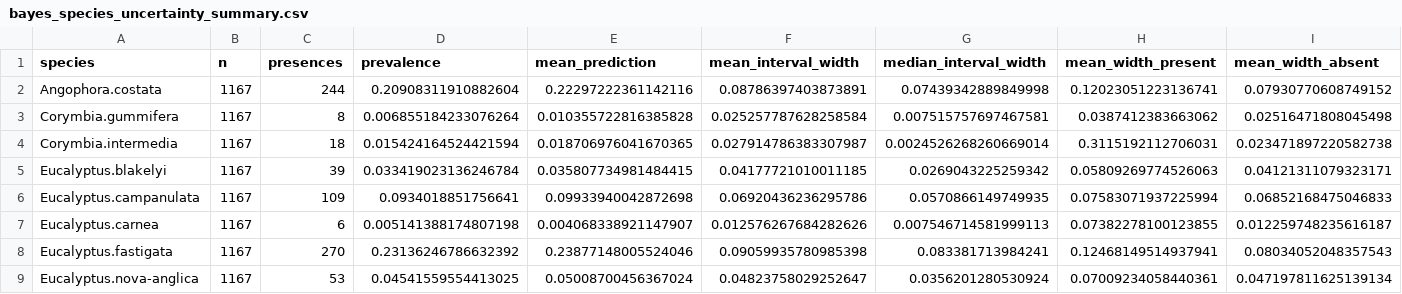
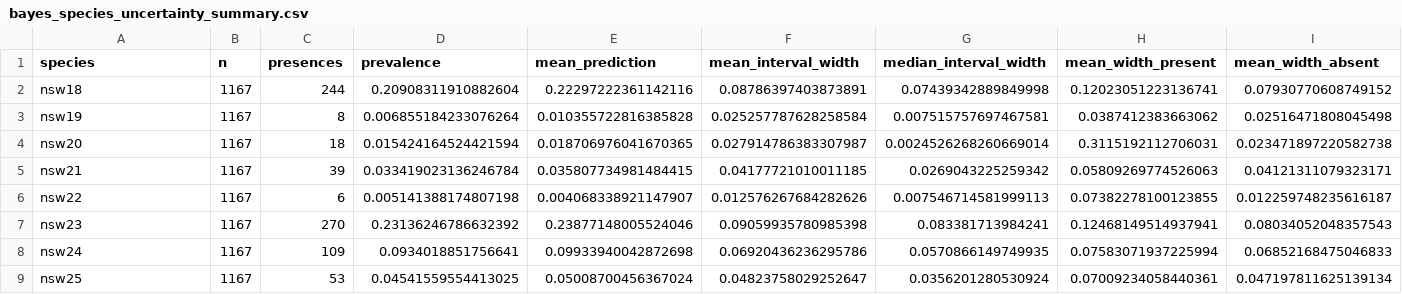
Before and after one commit to ys30/Ecological-SDM-XGBoost, a CSV file: results/bayes_species_uncertainty_summary.csv, drawn as a sheet.

```diff
--- a/results/bayes_species_uncertainty_summary.csv
+++ b/results/bayes_species_uncertainty_summary.csv
@@ -1,9 +1,9 @@
 species,n,presences,prevalence,mean_prediction,mean_interval_width,median_interval_width,mean_width_present,mean_width_absent
-Angophora.costata,1167,244,0.20908311910882604,0.22297222361142116,0.08786397403873891,0.07439342889849998,0.12023051223136741,0.07930770608749152
-Corymbia.gummifera,1167,8,0.006855184233076264,0.010355722816385828,0.025257787628258584,0.007515757697467581,0.0387412383663062,0.02516471808045498
-Corymbia.intermedia,1167,18,0.015424164524421594,0.018706976041670365,0.027914786383307987,0.0024526268260669014,0.3115192112706031,0.023471897220582738
-Eucalyptus.blakelyi,1167,39,0.033419023136246784,0.035807734981484415,0.04177721010011185,0.0269043225259342,0.05809269774526063,0.04121311079323171
-Eucalyptus.campanulata,1167,109,0.0934018851756641,0.09933940042872698,0.06920436236295786,0.0570866149749935,0.07583071937225994,0.06852168475046833
-Eucalyptus.carnea,1167,6,0.005141388174807198,0.004068338921147907,0.012576267684282626,0.007546714581999113,0.07382278100123855,0.012259748235616187
-Eucalyptus.fastigata,1167,270,0.23136246786632392,0.23877148005524046,0.09059935780985398,0.083381713984241,0.12468149514937941,0.08034052048357543
-Eucalyptus.nova-anglica,1167,53,0.04541559554413025,0.05008700456367024,0.04823758029252647,0.0356201280530924,0.07009234058440361,0.047197811625139134
+nsw18,1167,244,0.20908311910882604,0.22297222361142116,0.08786397403873891,0.07439342889849998,0.12023051223136741,0.07930770608749152
+nsw19,1167,8,0.006855184233076264,0.010355722816385828,0.025257787628258584,0.007515757697467581,0.0387412383663062,0.02516471808045498
+nsw20,1167,18,0.015424164524421594,0.018706976041670365,0.027914786383307987,0.0024526268260669014,0.3115192112706031,0.023471897220582738
+nsw21,1167,39,0.033419023136246784,0.035807734981484415,0.04177721010011185,0.0269043225259342,0.05809269774526063,0.04121311079323171
+nsw22,1167,6,0.005141388174807198,0.004068338921147907,0.012576267684282626,0.007546714581999113,0.07382278100123855,0.012259748235616187
+nsw23,1167,270,0.23136246786632392,0.23877148005524046,0.09059935780985398,0.083381713984241,0.12468149514937941,0.08034052048357543
+nsw24,1167,109,0.0934018851756641,0.09933940042872698,0.06920436236295786,0.0570866149749935,0.07583071937225994,0.06852168475046833
+nsw25,1167,53,0.04541559554413025,0.05008700456367024,0.04823758029252647,0.0356201280530924,0.07009234058440361,0.047197811625139134
```
